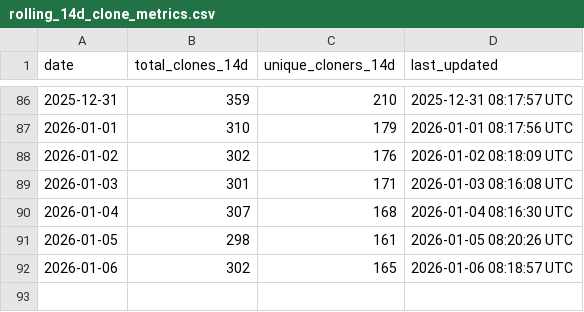
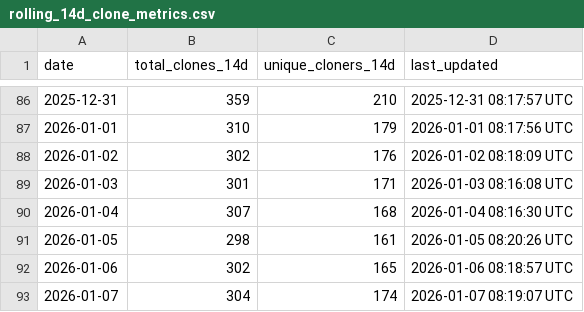
Before and after one commit to robotmcp/ros-mcp-server, a CSV file: .metrics/rolling_14d_clone_metrics.csv, drawn as a sheet; only a part is shown, gaps mark what is left out.

```diff
--- a/.metrics/rolling_14d_clone_metrics.csv
+++ b/.metrics/rolling_14d_clone_metrics.csv
@@ -92 +92,2 @@ date,total_clones_14d,unique_cloners_14d,last_updated
 2026-01-06,302,165,2026-01-06 08:18:57 UTC
+2026-01-07,304,174,2026-01-07 08:19:07 UTC
```
Also changed, not shown: .metrics/daily_clone_metrics.csv.
